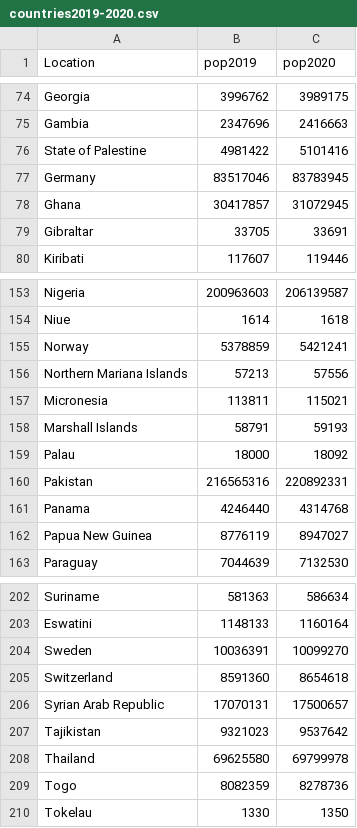
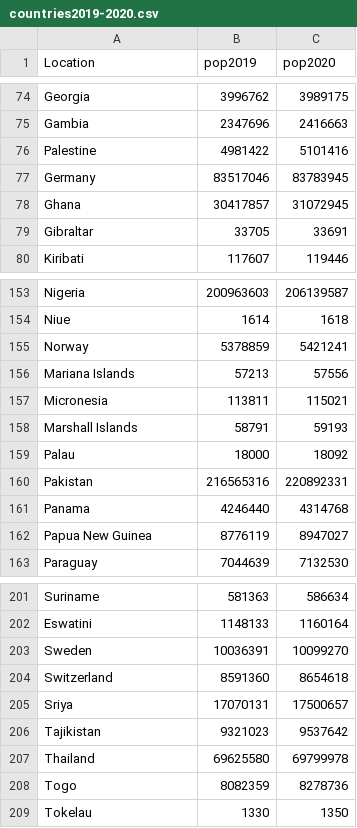
Before and after one commit to ShalevShahar/World-Population, a CSV file: live-streaming/flask-live-streaming/static/countries2019-2020.csv, drawn as a sheet; only a part is shown, gaps mark what is left out; the diff covers the shown part only.

```diff
--- a/live-streaming/flask-live-streaming/static/countries2019-2020.csv
+++ b/live-streaming/flask-live-streaming/static/countries2019-2020.csv
@@ -75,3 +75,3 @@ Georgia,3996762,3989175
 Gambia,2347696,2416663
-State of Palestine,4981422,5101416
+Palestine,4981422,5101416
 Germany,83517046,83783945
@@ -155,3 +155,3 @@ Niue,1614,1618
 Norway,5378859,5421241
-Northern Mariana Islands,57213,57556
+Mariana Islands,57213,57556
 Micronesia,113811,115021
@@ -205,3 +204,3 @@ Sweden,10036391,10099270
 Switzerland,8591360,8654618
-Syrian Arab Republic,17070131,17500657
+Sriya,17070131,17500657
 Tajikistan,9321023,9537642
```
Also changed, not shown: 1 removed row and 17 edited cells elsewhere in this file, 12 other files.
